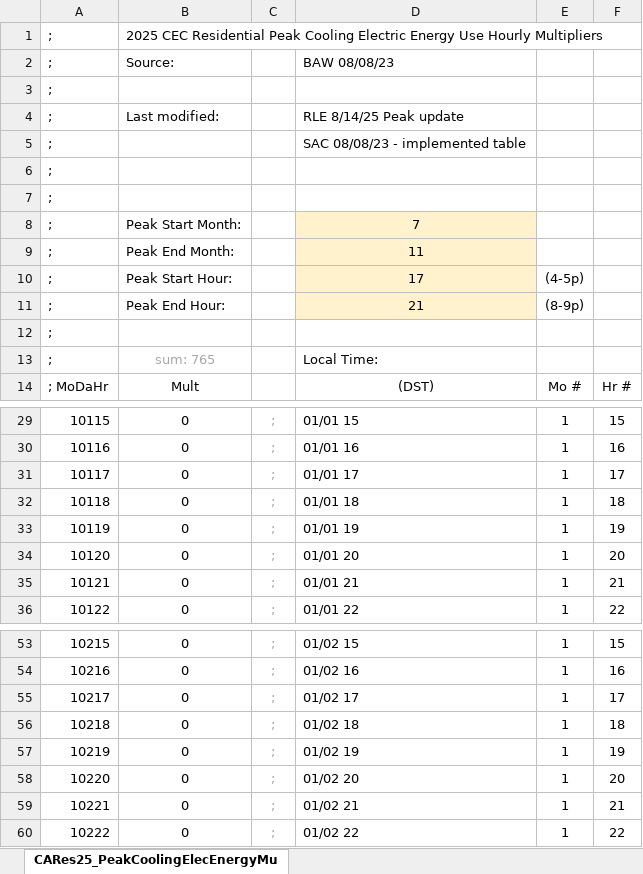
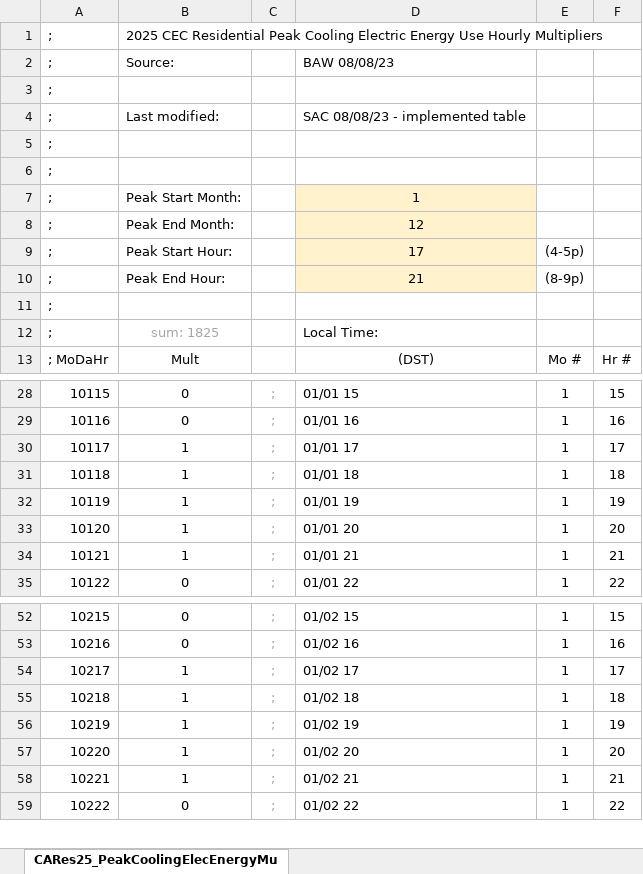
Before and after one commit to joesinger12misc/test-no-LFS, an Excel workbook: Documentation/T24Res/CARes25_PeakCoolingElecEnergyMults.xlsx, sheet CARes25_PeakCoolingElecEnergyMu, drawn as a sheet; only a part is shown, gaps mark what is left out; values as stored, in another font and other column widths than the file's, no borders; removed rows and columns are numbered as before the commit, all else as after; the diff covers the shown part only; the diff names each change by its address in the sheet, - before the commit and + after, or states it on an @@ line.

```diff
--- a/Documentation/T24Res/CARes25_PeakCoolingElecEnergyMults.xlsx (sheet CARes25_PeakCoolingElecEnergyMu)
+++ b/Documentation/T24Res/CARes25_PeakCoolingElecEnergyMults.xlsx (sheet CARes25_PeakCoolingElecEnergyMu)
-row 4: ; | Last modified: |  | RLE 8/14/25 Peak update
-B4: (empty)
+B4: Last modified:
-D7: 7
+D7: 1
-D8: 11
+D8: 12
-B12: sum: 765
+B12: sum: 1825
-B30:B34: 0
+B30:B34: 1
-B54:B58: 0
+B54:B58: 1
```
Also changed, not shown: 1050 edited cells elsewhere in this sheet, formulas that keep their value, RulesetSrc/T24SFam/To-Docu/T24RClimateZoneCodeBaselines.xlsx, 5 other files.
